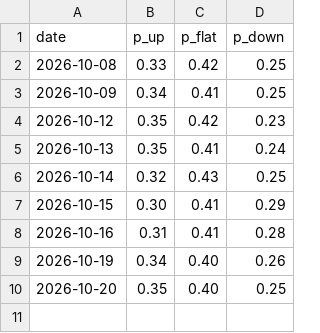
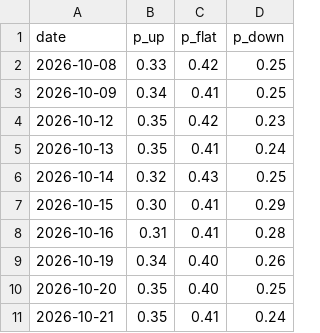
Before and after one commit to beyzlore/diamas, a CSV file: results/forecast_log.csv, drawn as a sheet; the diff names each change by its address in the sheet, - before the commit and + after, or states it on an @@ line.

```diff
--- a/results/forecast_log.csv
+++ b/results/forecast_log.csv
+row 11: 2026-10-21 | 0.35 | 0.41 | 0.24
```
Also changed, not shown: 1 other file.
